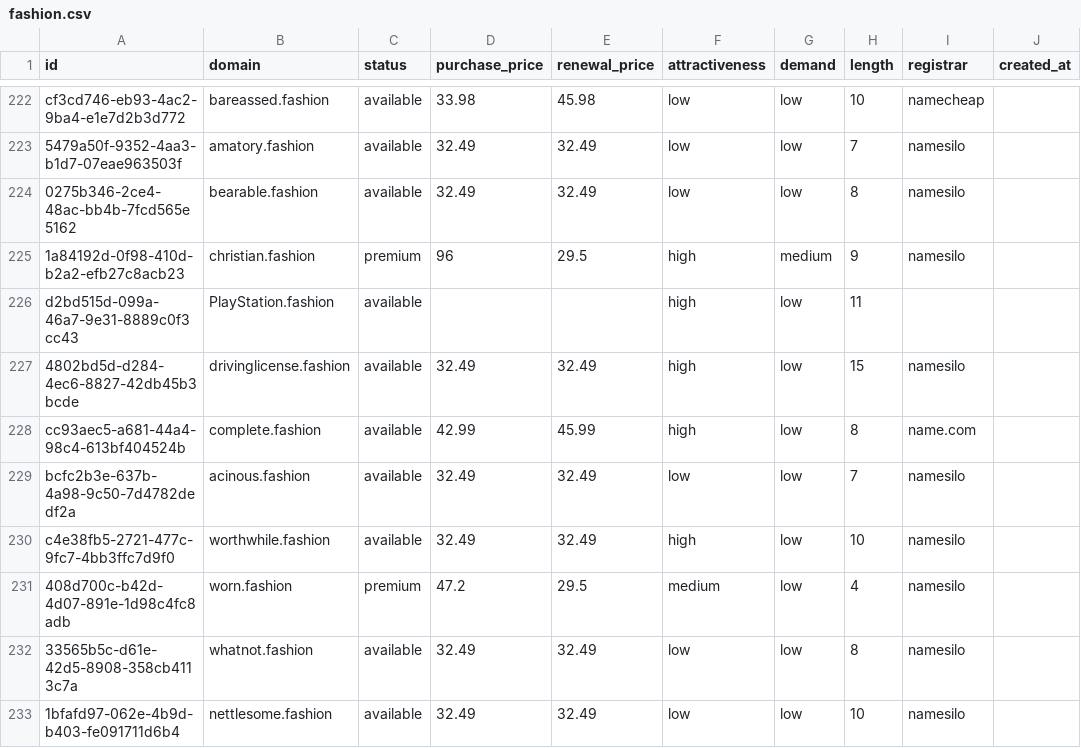
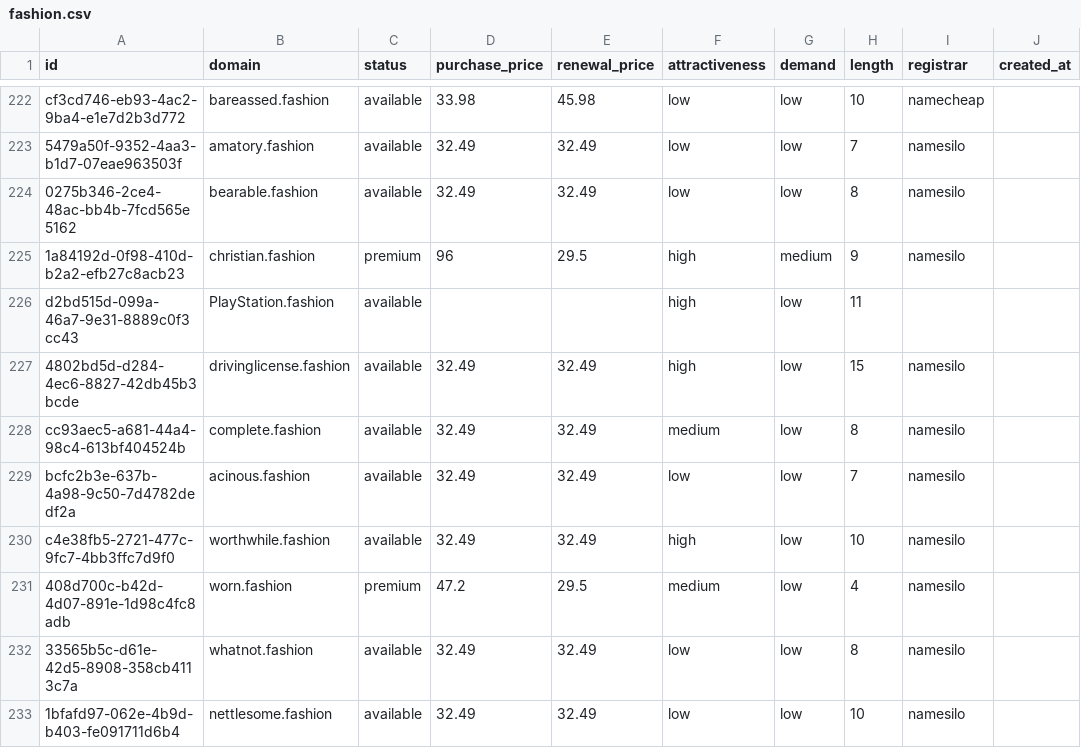
Before and after one commit to UniqueDomains/fashion-oneword-domains, a CSV file: fashion.csv, drawn as a sheet; only a part is shown, gaps mark what is left out; the diff names each change by its address in the sheet, - before the commit and + after, or states it on an @@ line.

Commit message:
Domains update

```diff
--- a/fashion.csv
+++ b/fashion.csv
-D228 (purchase_price): 42.99
+D228 (purchase_price): 32.49
-E228 (renewal_price): 45.99
+E228 (renewal_price): 32.49
-F228 (attractiveness): high
+F228 (attractiveness): medium
-I228 (registrar): name.com
+I228 (registrar): namesilo
```
Also changed, not shown: 4 other files.
